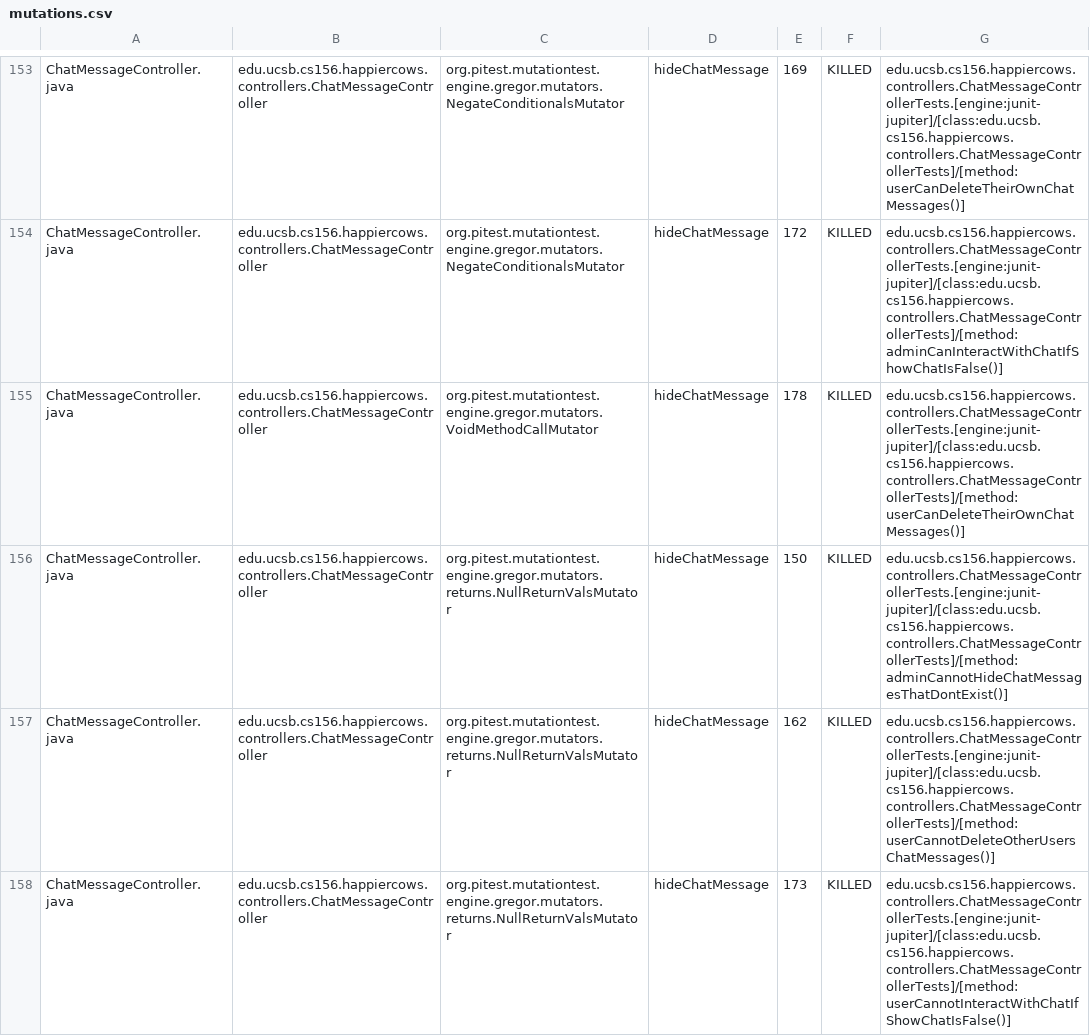
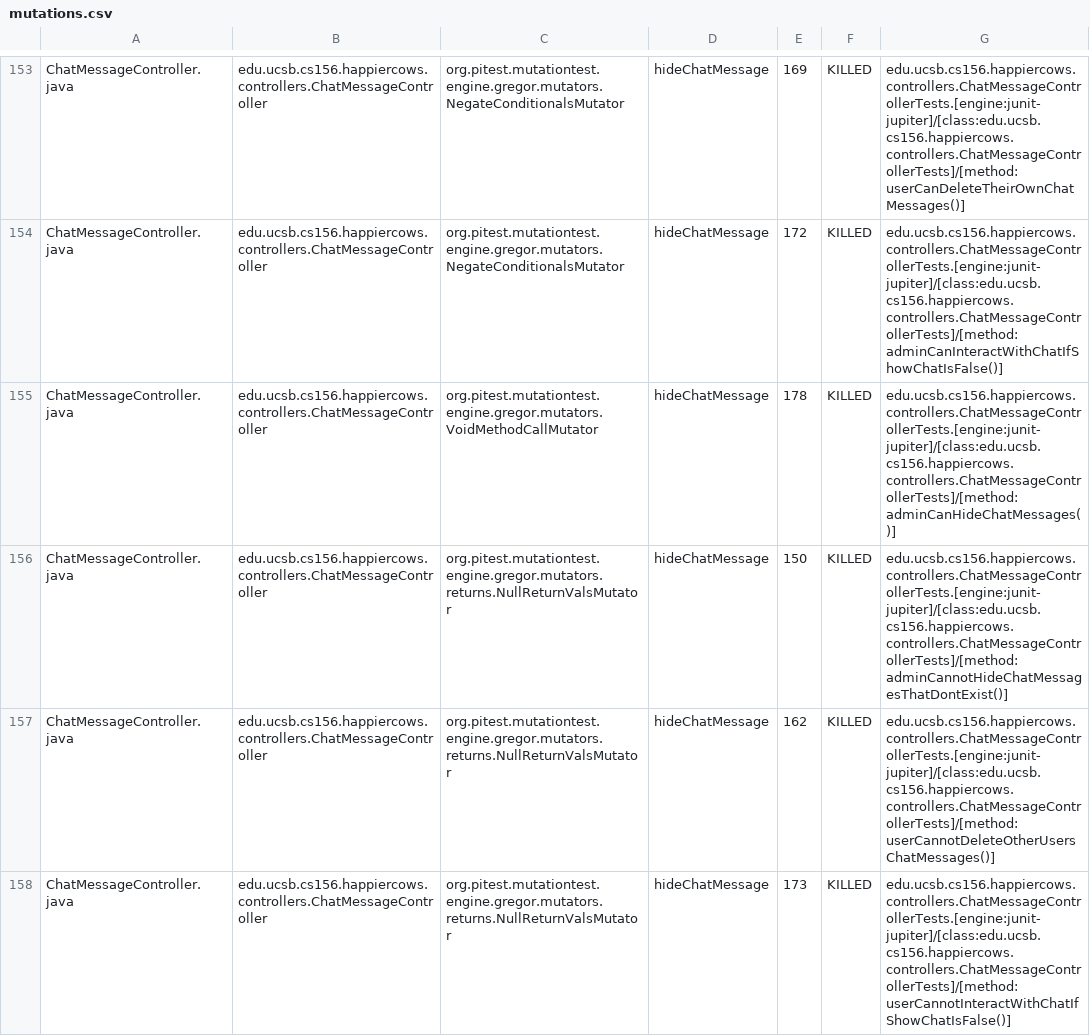
Before and after one commit to ucsb-cs156-f25/proj-happycows-f25-13, a CSV file: prs/27/pitest/mutations.csv, drawn as a sheet; only a part is shown, gaps mark what is left out; the diff covers the shown part only.

Commit message:
Deploying to gh-pages from @ ucsb-cs156-f25/proj-happycows-f25-13@26a966e4892f8e1d93f57560ff8d9d78a1541a0c 🚀

```diff
--- a/prs/27/pitest/mutations.csv
+++ b/prs/27/pitest/mutations.csv
@@ -154,3 +154,3 @@ ChatMessageController.java,edu.ucsb.cs156.happiercows.controllers.ChatMessageCon
 ChatMessageController.java,edu.ucsb.cs156.happiercows.controllers.ChatMessageController,org.pitest.mutationtest.engine.gregor.mutators.NegateConditionalsMutator,hideChatMessage,172,KILLED,edu.ucsb.cs156.happiercows.controllers.ChatMessageControllerTests.[engine:junit-jupiter]/[class:edu.ucsb.cs156.happiercows.controllers.ChatMessageControllerTests]/[method:adminCanInteractWithChatIfShowChatIsFalse()]
-ChatMessageController.java,edu.ucsb.cs156.happiercows.controllers.ChatMessageController,org.pitest.mutationtest.engine.gregor.mutators.VoidMethodCallMutator,hideChatMessage,178,KILLED,edu.ucsb.cs156.happiercows.controllers.ChatMessageControllerTests.[engine:junit-jupiter]/[class:edu.ucsb.cs156.happiercows.controllers.ChatMessageControllerTests]/[method:userCanDeleteTheirOwnChatMessages()]
+ChatMessageController.java,edu.ucsb.cs156.happiercows.controllers.ChatMessageController,org.pitest.mutationtest.engine.gregor.mutators.VoidMethodCallMutator,hideChatMessage,178,KILLED,edu.ucsb.cs156.happiercows.controllers.ChatMessageControllerTests.[engine:junit-jupiter]/[class:edu.ucsb.cs156.happiercows.controllers.ChatMessageControllerTests]/[method:adminCanHideChatMessages()]
 ChatMessageController.java,edu.ucsb.cs156.happiercows.controllers.ChatMessageController,org.pitest.mutationtest.engine.gregor.mutators.returns.NullReturnValsMutator,hideChatMessage,150,KILLED,edu.ucsb.cs156.happiercows.controllers.ChatMessageControllerTests.[engine:junit-jupiter]/[class:edu.ucsb.cs156.happiercows.controllers.ChatMessageControllerTests]/[method:adminCannotHideChatMessagesThatDontExist()]
```
Also changed, not shown: 26 edited cells elsewhere in this file, 46 other files.
